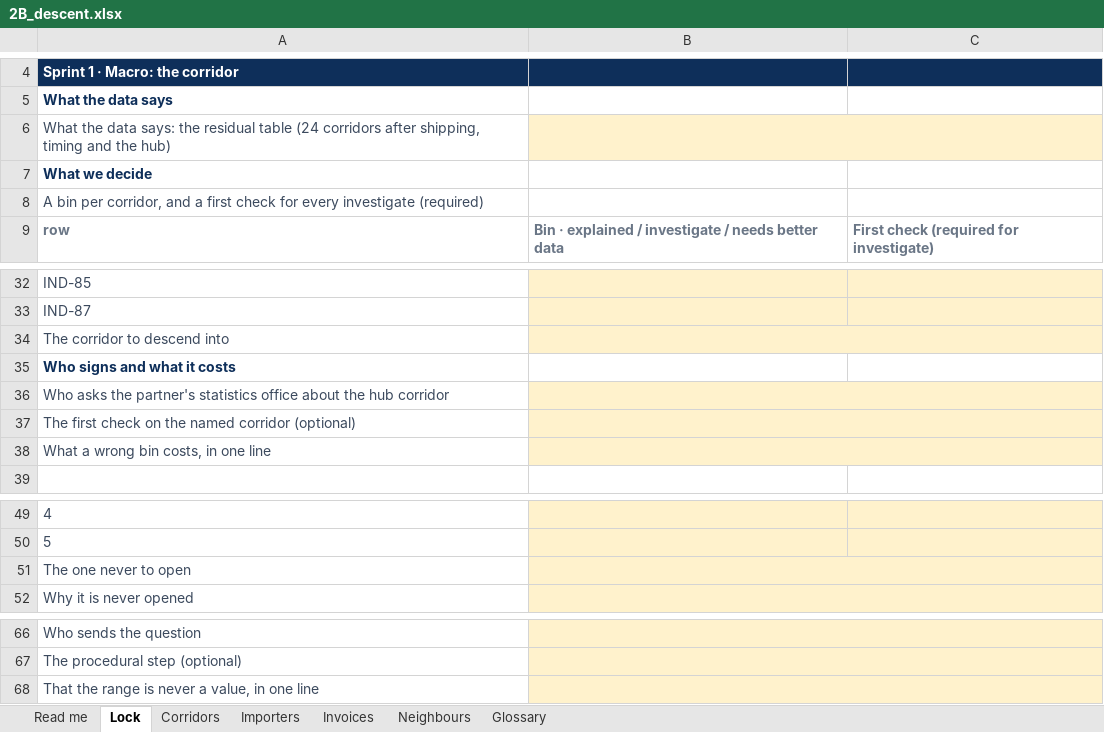
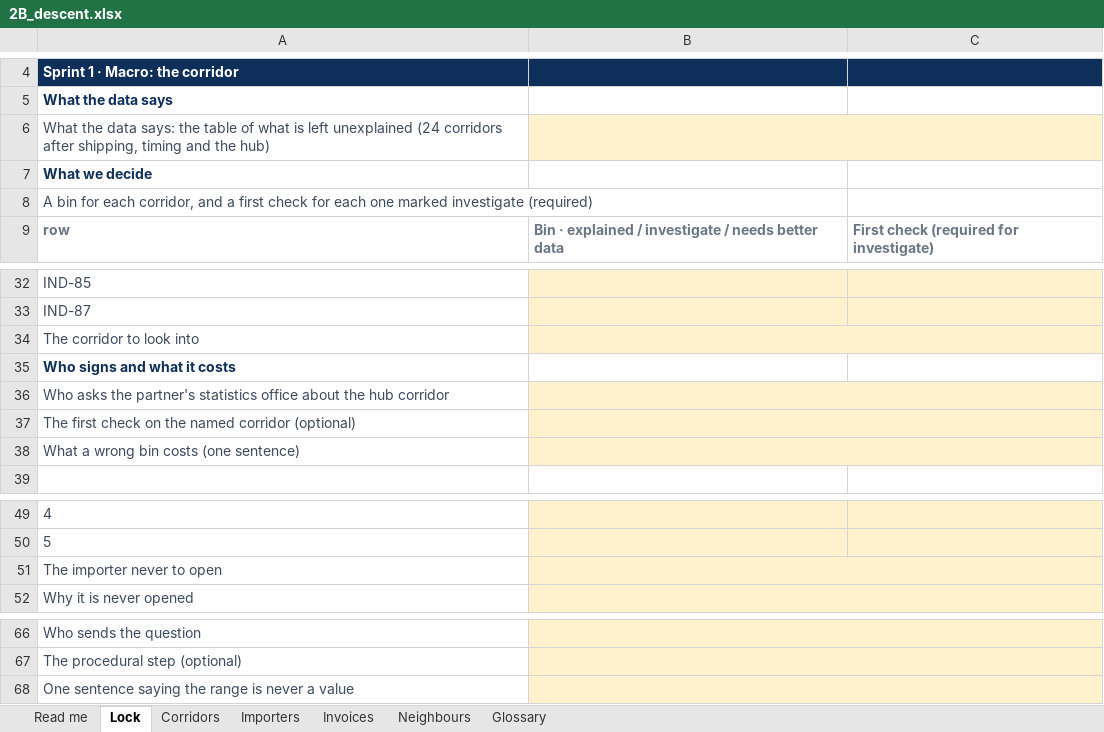
Before and after one commit to FrancoisChastel/CustomsWorkshopNotebooks, an Excel workbook: data/2B_descent.xlsx, sheet Lock, drawn as a sheet; only a part is shown, gaps mark what is left out; values as stored, in another font and other column widths than the file's, no borders; the diff names each change by its address in the sheet, - before the commit and + after, or states it on an @@ line.

Commit message:
Update workshop data and methods

```diff
--- a/data/2B_descent.xlsx (sheet Lock)
+++ b/data/2B_descent.xlsx (sheet Lock)
-A6: …says: the residual table (24 corridors…
+A6: …says: the table of what is left unexplained (24 corridors…
-A8: A bin per corridor, and a first check for every investigate (required)
+A8: A bin for each corridor, and a first check for each one marked investigate (required)
-A34: The corridor to descend into
+A34: The corridor to look into
-A38: What a wrong bin costs, in one line
+A38: What a wrong bin costs (one sentence)
-A51: The one never to open
+A51: The importer never to open
-A68: That the range is never a value, in one line
+A68: One sentence saying the range is never a value
```
Also changed, not shown: sheet Glossary, 20 other files.
